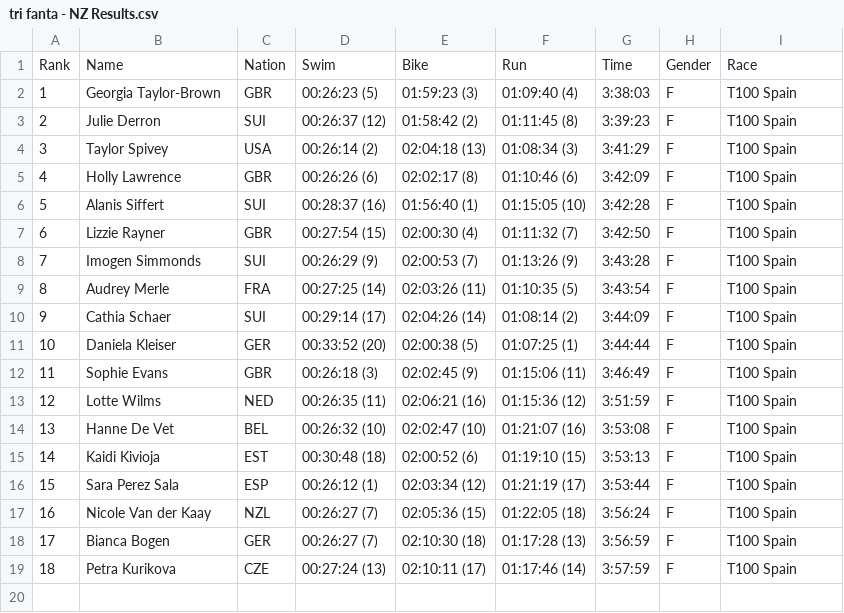
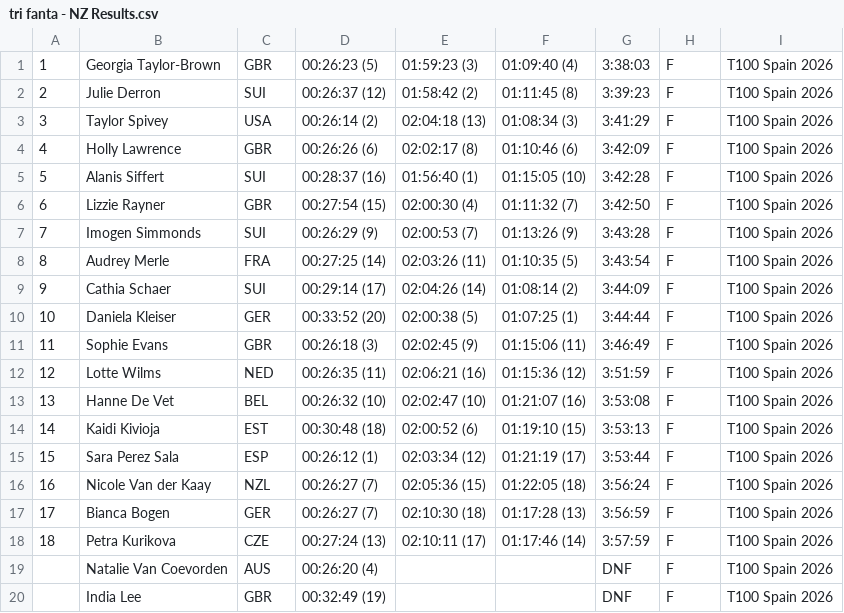
Before and after one commit to sury888/triathlon, a CSV file: scraping/results/tri fanta - NZ Results.csv, drawn as a sheet.

```diff
--- a/scraping/results/tri fanta - NZ Results.csv
+++ b/scraping/results/tri fanta - NZ Results.csv
@@ -1,19 +1,20 @@
-Rank	Name	Nation	Swim	Bike	Run	Time	Gender	Race
-1	Georgia Taylor-Brown	GBR	00:26:23 (5)	01:59:23 (3)	01:09:40 (4)	3:38:03	F	T100 Spain
-2	Julie Derron	SUI	00:26:37 (12)	01:58:42 (2)	01:11:45 (8)	3:39:23	F	T100 Spain
-3	Taylor Spivey	USA	00:26:14 (2)	02:04:18 (13)	01:08:34 (3)	3:41:29	F	T100 Spain
-4	Holly Lawrence	GBR	00:26:26 (6)	02:02:17 (8)	01:10:46 (6)	3:42:09	F	T100 Spain
-5	Alanis Siffert	SUI	00:28:37 (16)	01:56:40 (1)	01:15:05 (10)	3:42:28	F	T100 Spain
-6	Lizzie Rayner	GBR	00:27:54 (15)	02:00:30 (4)	01:11:32 (7)	3:42:50	F	T100 Spain
-7	Imogen Simmonds	SUI	00:26:29 (9)	02:00:53 (7)	01:13:26 (9)	3:43:28	F	T100 Spain
-8	Audrey Merle	FRA	00:27:25 (14)	02:03:26 (11)	01:10:35 (5)	3:43:54	F	T100 Spain
-9	Cathia Schaer	SUI	00:29:14 (17)	02:04:26 (14)	01:08:14 (2)	3:44:09	F	T100 Spain
-10	Daniela Kleiser	GER	00:33:52 (20)	02:00:38 (5)	01:07:25 (1)	3:44:44	F	T100 Spain
-11	Sophie Evans	GBR	00:26:18 (3)	02:02:45 (9)	01:15:06 (11)	3:46:49	F	T100 Spain
-12	Lotte Wilms	NED	00:26:35 (11)	02:06:21 (16)	01:15:36 (12)	3:51:59	F	T100 Spain
-13	Hanne De Vet	BEL	00:26:32 (10)	02:02:47 (10)	01:21:07 (16)	3:53:08	F	T100 Spain
-14	Kaidi Kivioja	EST	00:30:48 (18)	02:00:52 (6)	01:19:10 (15)	3:53:13	F	T100 Spain
-15	Sara Perez Sala	ESP	00:26:12 (1)	02:03:34 (12)	01:21:19 (17)	3:53:44	F	T100 Spain
-16	Nicole Van der Kaay	NZL	00:26:27 (7)	02:05:36 (15)	01:22:05 (18)	3:56:24	F	T100 Spain
-17	Bianca Bogen	GER	00:26:27 (7)	02:10:30 (18)	01:17:28 (13)	3:56:59	F	T100 Spain
-18	Petra Kurikova	CZE	00:27:24 (13)	02:10:11 (17)	01:17:46 (14)	3:57:59	F	T100 Spain
+1	Georgia Taylor-Brown	GBR	00:26:23 (5)	01:59:23 (3)	01:09:40 (4)	3:38:03	F	T100 Spain 2026
+2	Julie Derron	SUI	00:26:37 (12)	01:58:42 (2)	01:11:45 (8)	3:39:23	F	T100 Spain 2026
+3	Taylor Spivey	USA	00:26:14 (2)	02:04:18 (13)	01:08:34 (3)	3:41:29	F	T100 Spain 2026
+4	Holly Lawrence	GBR	00:26:26 (6)	02:02:17 (8)	01:10:46 (6)	3:42:09	F	T100 Spain 2026
+5	Alanis Siffert	SUI	00:28:37 (16)	01:56:40 (1)	01:15:05 (10)	3:42:28	F	T100 Spain 2026
+6	Lizzie Rayner	GBR	00:27:54 (15)	02:00:30 (4)	01:11:32 (7)	3:42:50	F	T100 Spain 2026
+7	Imogen Simmonds	SUI	00:26:29 (9)	02:00:53 (7)	01:13:26 (9)	3:43:28	F	T100 Spain 2026
+8	Audrey Merle	FRA	00:27:25 (14)	02:03:26 (11)	01:10:35 (5)	3:43:54	F	T100 Spain 2026
+9	Cathia Schaer	SUI	00:29:14 (17)	02:04:26 (14)	01:08:14 (2)	3:44:09	F	T100 Spain 2026
+10	Daniela Kleiser	GER	00:33:52 (20)	02:00:38 (5)	01:07:25 (1)	3:44:44	F	T100 Spain 2026
+11	Sophie Evans	GBR	00:26:18 (3)	02:02:45 (9)	01:15:06 (11)	3:46:49	F	T100 Spain 2026
+12	Lotte Wilms	NED	00:26:35 (11)	02:06:21 (16)	01:15:36 (12)	3:51:59	F	T100 Spain 2026
+13	Hanne De Vet	BEL	00:26:32 (10)	02:02:47 (10)	01:21:07 (16)	3:53:08	F	T100 Spain 2026
+14	Kaidi Kivioja	EST	00:30:48 (18)	02:00:52 (6)	01:19:10 (15)	3:53:13	F	T100 Spain 2026
+15	Sara Perez Sala	ESP	00:26:12 (1)	02:03:34 (12)	01:21:19 (17)	3:53:44	F	T100 Spain 2026
+16	Nicole Van der Kaay	NZL	00:26:27 (7)	02:05:36 (15)	01:22:05 (18)	3:56:24	F	T100 Spain 2026
+17	Bianca Bogen	GER	00:26:27 (7)	02:10:30 (18)	01:17:28 (13)	3:56:59	F	T100 Spain 2026
+18	Petra Kurikova	CZE	00:27:24 (13)	02:10:11 (17)	01:17:46 (14)	3:57:59	F	T100 Spain 2026
+	Natalie Van Coevorden	AUS	00:26:20 (4)			DNF	F	T100 Spain 2026
+	India Lee	GBR	00:32:49 (19)			DNF	F	T100 Spain 2026
```
Also changed, not shown: 6 other files.
